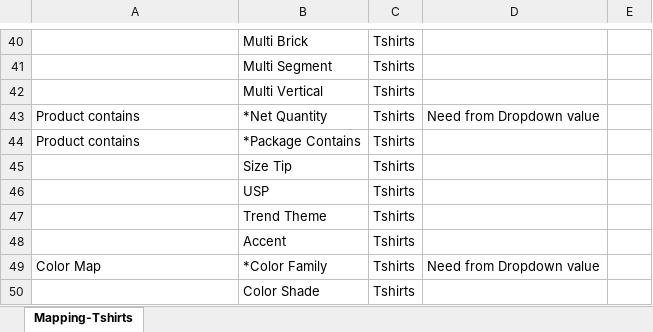
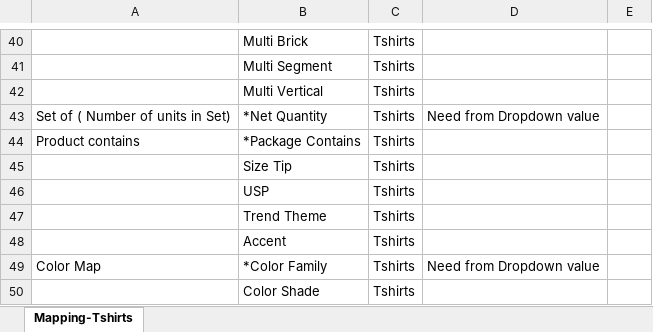
Before and after one commit to anmrahul-code/catalogue-automation, an Excel workbook: config/Ajio_instruction.xlsx, sheet Mapping-Tshirts, drawn as a sheet; only a part is shown, gaps mark what is left out; values as stored, in another font and other column widths than the file's, no borders; the diff names each change by its address in the sheet, - before the commit and + after, or states it on an @@ line.

```diff
--- a/config/Ajio_instruction.xlsx (sheet Mapping-Tshirts)
+++ b/config/Ajio_instruction.xlsx (sheet Mapping-Tshirts)
-A43: Product contains
+A43: Set of ( Number of units in Set)
```
Also changed, not shown: config/Ajio_dropdown.xlsx.
